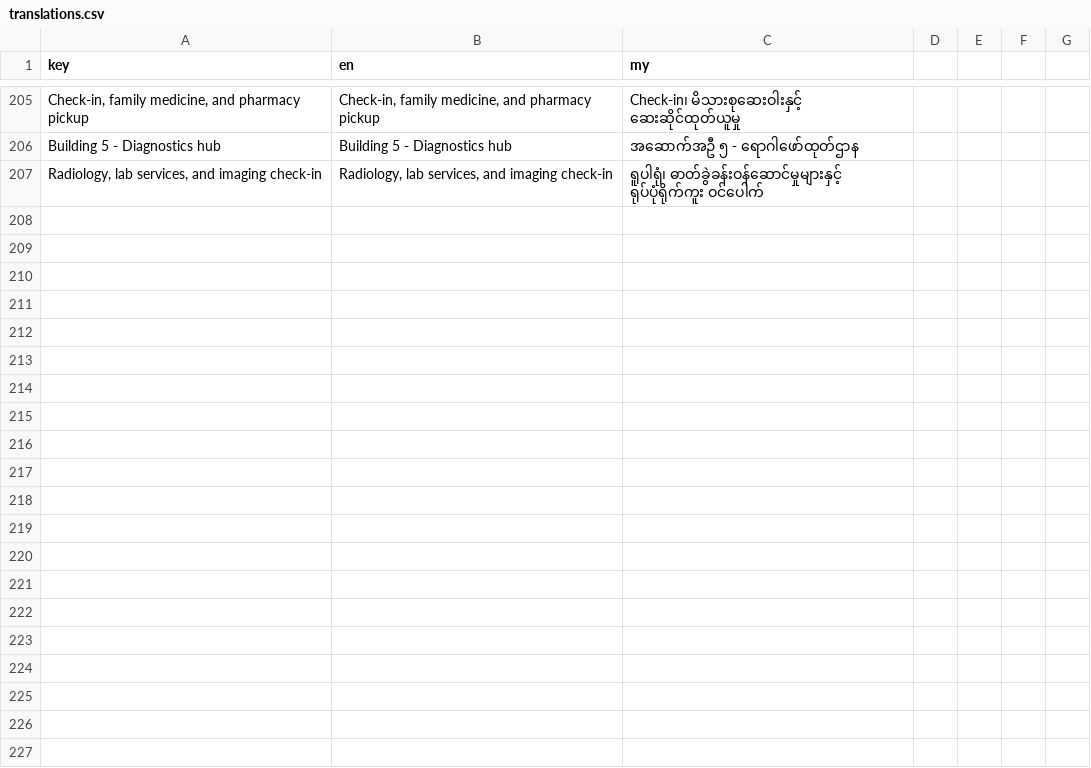
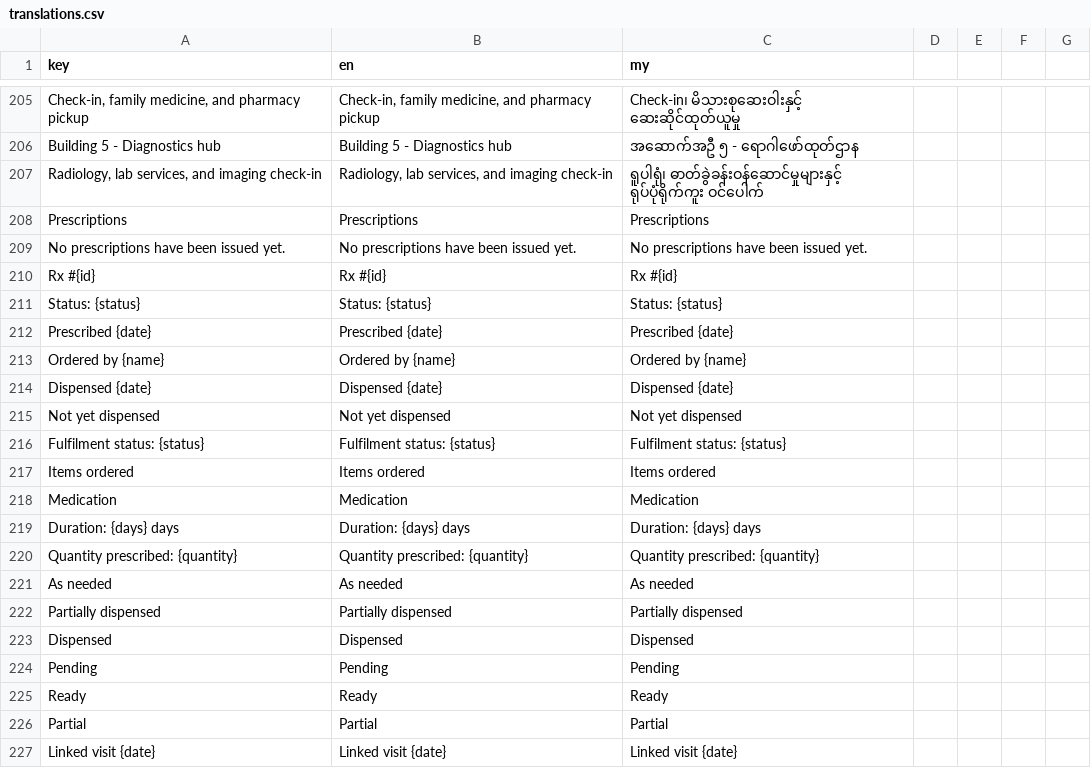
Before and after one commit to phoopyae1/Thu-Kha-EMR, a CSV file: client/src/i18n/translations.csv, drawn as a sheet; only a part is shown, gaps mark what is left out; the diff names each change by its address in the sheet, - before the commit and + after, or states it on an @@ line.

Commit message:
Add patient portal prescription listing

```diff
--- a/client/src/i18n/translations.csv
+++ b/client/src/i18n/translations.csv
+row 208: Prescriptions | Prescriptions | Prescriptions
+row 209: No prescriptions have been issued yet. | No prescriptions have been issued yet. | No prescriptions have been issued yet.
+row 210: Rx #{id} | Rx #{id} | Rx #{id}
+row 211: Status: {status} | Status: {status} | Status: {status}
+row 212: Prescribed {date} | Prescribed {date} | Prescribed {date}
+row 213: Ordered by {name} | Ordered by {name} | Ordered by {name}
+row 214: Dispensed {date} | Dispensed {date} | Dispensed {date}
+row 215: Not yet dispensed | Not yet dispensed | Not yet dispensed
+row 216: Fulfilment status: {status} | Fulfilment status: {status} | Fulfilment status: {status}
+row 217: Items ordered | Items ordered | Items ordered
+row 218: Medication | Medication | Medication
+row 219: Duration: {days} days | Duration: {days} days | Duration: {days} days
+row 220: Quantity prescribed: {quantity} | Quantity prescribed: {quantity} | Quantity prescribed: {quantity}
+row 221: As needed | As needed | As needed
+row 222: Partially dispensed | Partially dispensed | Partially dispensed
+row 223: Dispensed | Dispensed | Dispensed
+row 224: Pending | Pending | Pending
+row 225: Ready | Ready | Ready
+row 226: Partial | Partial | Partial
+row 227: Linked visit {date} | Linked visit {date} | Linked visit {date}
```
Also changed, not shown: 3 other files.
